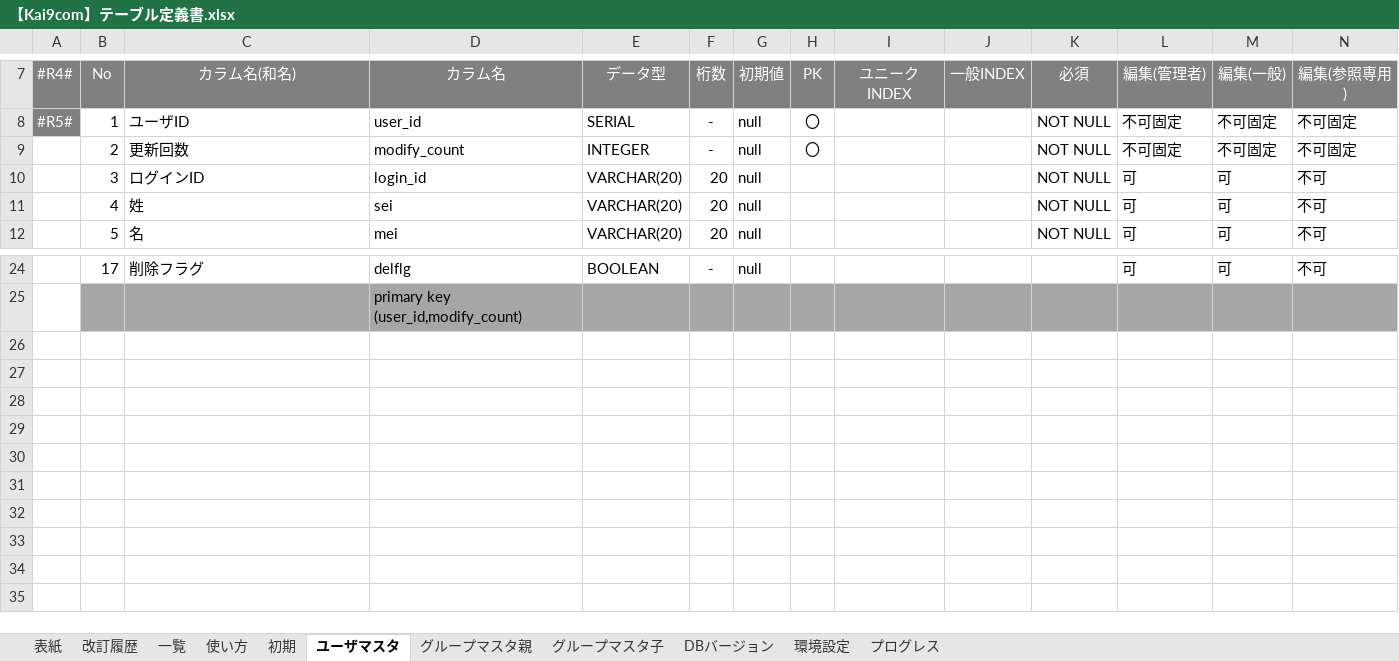
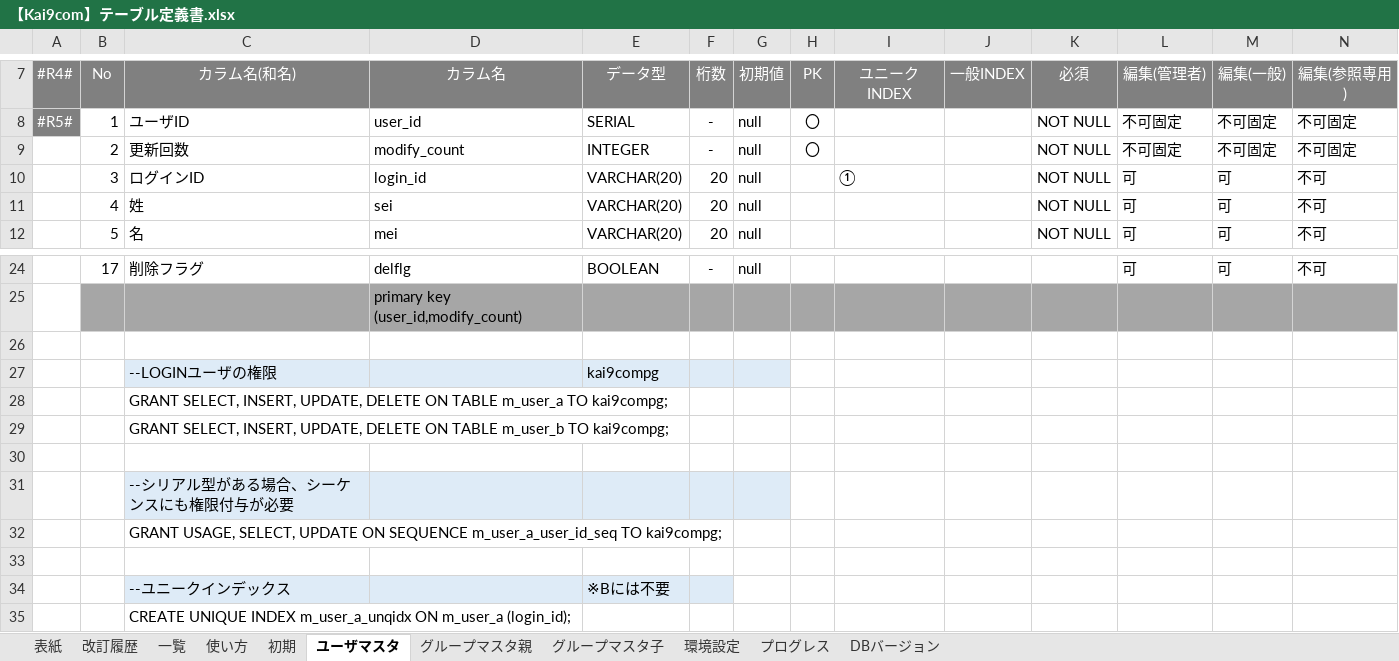
Before and after one commit to kai9jp/kai9com_java, an Excel workbook: 文書/04.詳細設計書/【Kai9com】テーブル定義書.xlsx, sheet ユーザマスタ, drawn as a sheet; only a part is shown, gaps mark what is left out; values as stored, in another font and other column widths than the file's, no borders; rows hold the shown columns only; the diff names each change by its address in the sheet, - before the commit and + after, or states it on an @@ line.

Commit message:
権限付与・ユニークインデックスの計算式を追記、シートの色を統一

```diff
--- a/文書/04.詳細設計書/【Kai9com】テーブル定義書.xlsx (sheet ユーザマスタ)
+++ b/文書/04.詳細設計書/【Kai9com】テーブル定義書.xlsx (sheet ユーザマスタ)
@@ sheet tab order changed: 表紙 | 改訂履歴 | 一覧 | 使い方 | 初期 | ユーザマスタ | グループマスタ親 | グループマスタ子 | 環境設定 | プログレス | DBバージョン @@
-I10 (ユニークINDEX): (empty)
+I10 (ユニークINDEX): ①
+row 26: (empty)
+row 27:  |  | --LOGINユーザの権限 |  | kai9compg
+row 28:  |  | GRANT SELECT, INSERT, UPDATE, DELETE ON TABLE m_user_a TO kai9compg;
+row 29:  |  | GRANT SELECT, INSERT, UPDATE, DELETE ON TABLE m_user_b TO kai9compg;
+row 30: (empty)
+row 31:  |  | --シリアル型がある場合、シーケンスにも権限付与が必要
+row 32:  |  | GRANT USAGE, SELECT, UPDATE ON SEQUENCE m_user_a_user_id_seq TO kai9compg;
+row 33: (empty)
+row 34:  |  | --ユニークインデックス |  | ※Bには不要
+row 35:  |  | CREATE UNIQUE INDEX m_user_a_unqidx ON m_user_a (login_id);
```
Also changed, not shown: sheet グループマスタ親, sheet DBバージョン, sheet グループマスタ子, sheet 環境設定, sheet プログレス, formulas that keep their value.
